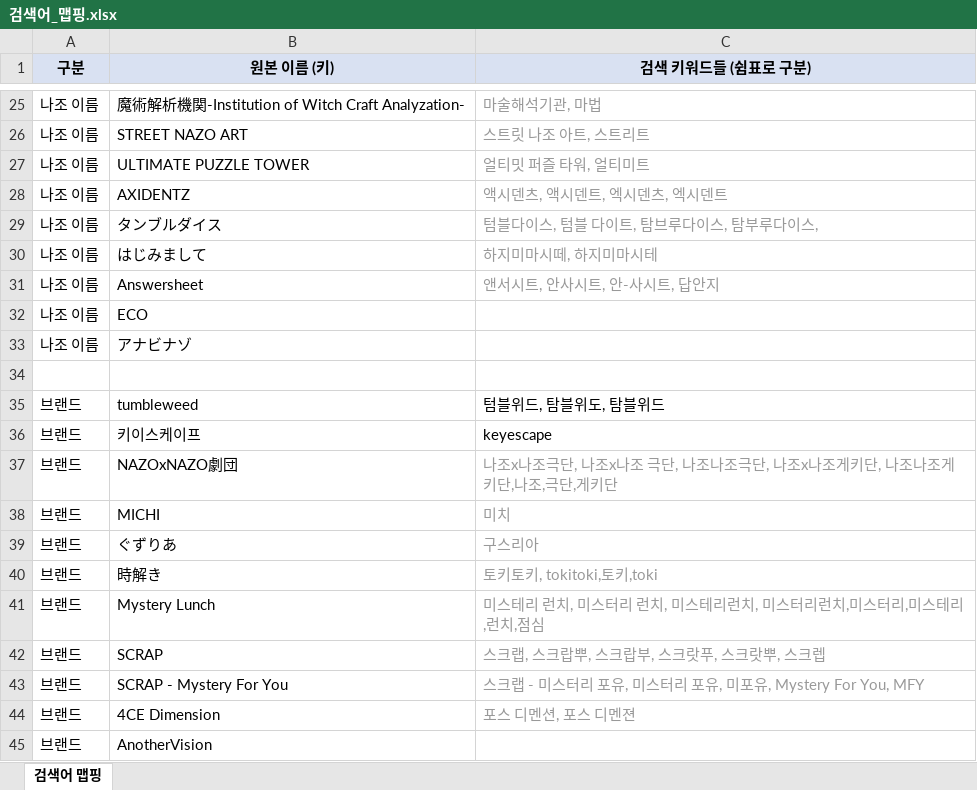
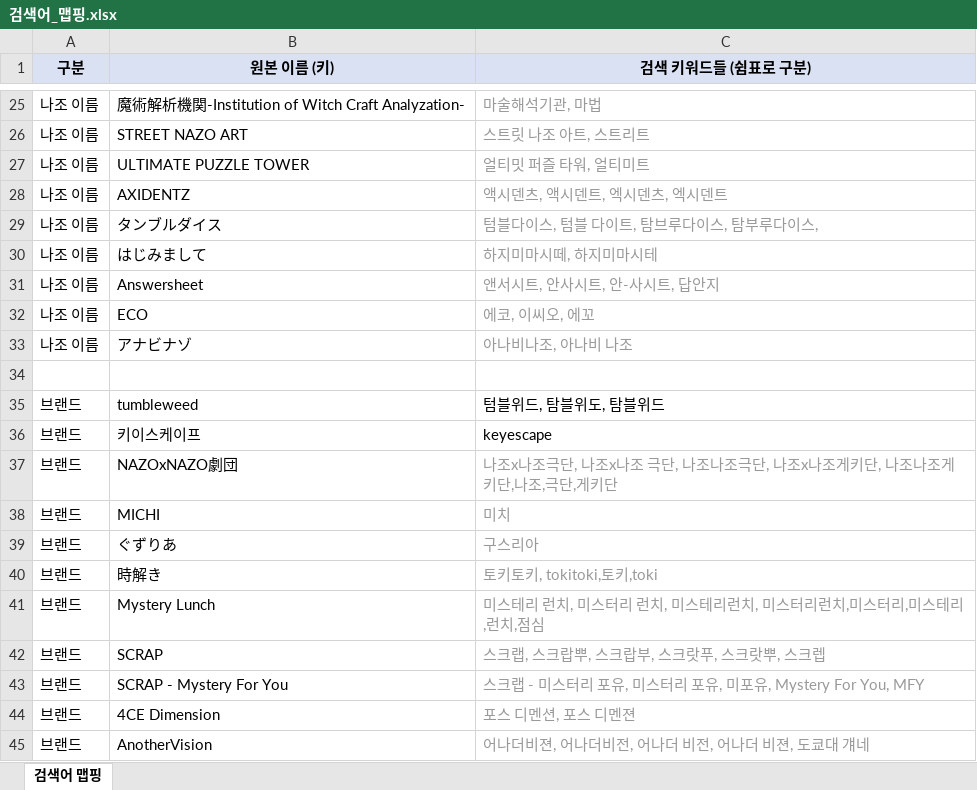
Before and after one commit to delve6127/Nazoblog, an Excel workbook: 검색어_맵핑.xlsx, sheet 검색어 맵핑, drawn as a sheet; only a part is shown, gaps mark what is left out; values as stored, in another font and other column widths than the file's, no borders; the diff names each change by its address in the sheet, - before the commit and + after, or states it on an @@ line.

Commit message:
검색어_맵핑.xlsx: ECO, アナビナゾ, AnotherVision 키워드 보완

```diff
--- a/검색어_맵핑.xlsx (sheet 검색어 맵핑)
+++ b/검색어_맵핑.xlsx (sheet 검색어 맵핑)
-C32 (검색 키워드들 (쉼표로 구분)): (empty)
+C32 (검색 키워드들 (쉼표로 구분)): 에코, 이씨오, 에꼬
-C33 (검색 키워드들 (쉼표로 구분)): (empty)
+C33 (검색 키워드들 (쉼표로 구분)): 아나비나조, 아나비 나조
-C45 (검색 키워드들 (쉼표로 구분)): (empty)
+C45 (검색 키워드들 (쉼표로 구분)): 어나더비젼, 어나더비전, 어나더 비전, 어나더 비젼, 도쿄대 걔네
```
